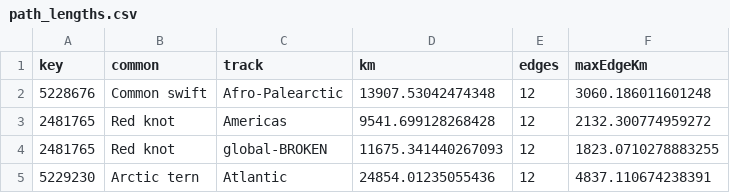
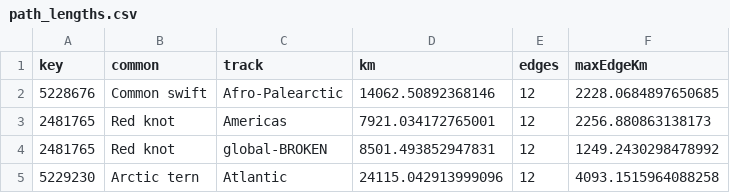
Before and after one commit to mthiel74/BirdFlightPaths, a CSV file: data/path_lengths.csv, drawn as a sheet.

```diff
--- a/data/path_lengths.csv
+++ b/data/path_lengths.csv
@@ -1,5 +1,5 @@
 "key","common","track","km","edges","maxEdgeKm"
-5228676,"Common swift","Afro-Palearctic",13907.53042474348,12,3060.186011601248
-2481765,"Red knot","Americas",9541.699128268428,12,2132.300774959272
-2481765,"Red knot","global-BROKEN",11675.341440267093,12,1823.0710278883255
-5229230,"Arctic tern","Atlantic",24854.01235055436,12,4837.110674238391
+5228676,"Common swift","Afro-Palearctic",14062.50892368146,12,2228.0684897650685
+2481765,"Red knot","Americas",7921.034172765001,12,2256.880863138173
+2481765,"Red knot","global-BROKEN",8501.493852947831,12,1249.2430298478992
+5229230,"Arctic tern","Atlantic",24115.042913999096,12,4093.1515964088258
```
Also changed, not shown: data/centroids_2481765.csv, data/centroids_2481765_global.csv, 4 other files.
